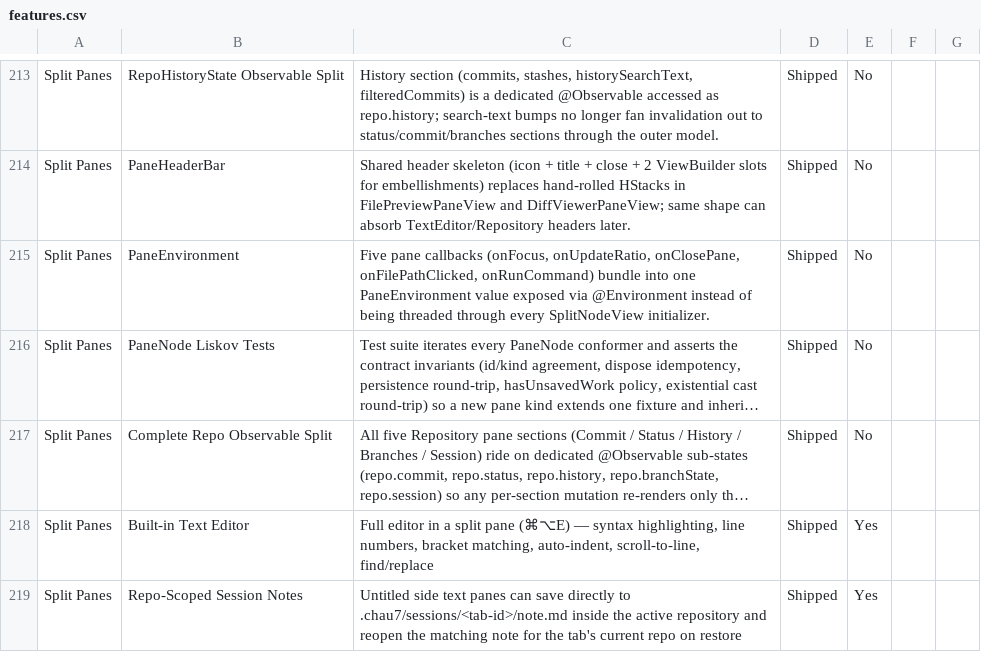
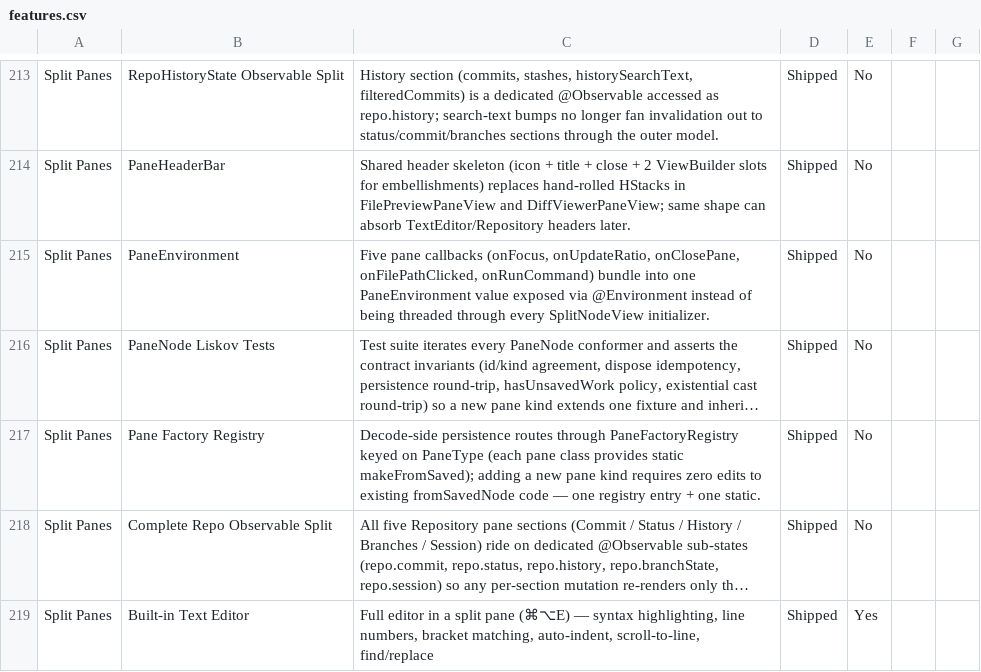
Before and after one commit to Aeptus/chau7, a CSV file: apps/chau7-macos/docs/features.csv, drawn as a sheet; only a part is shown, gaps mark what is left out; the shorter side is filled out with more unchanged rows; long unchanged cells end in …; the diff names each change by its address in the sheet, - before the commit and + after, or states it on an @@ line.

```diff
--- a/apps/chau7-macos/docs/features.csv
+++ b/apps/chau7-macos/docs/features.csv
+row 217: Split Panes | Pane Factory Registry | Decode-side persistence routes through PaneFactoryRegistry keyed on PaneType (each pane class provides static makeFromSaved); adding a new pane kind requires zero edits to existing fromSavedNode code — one registry entry + one static. | Shipped | No
```
Also changed, not shown: 6 other files.
